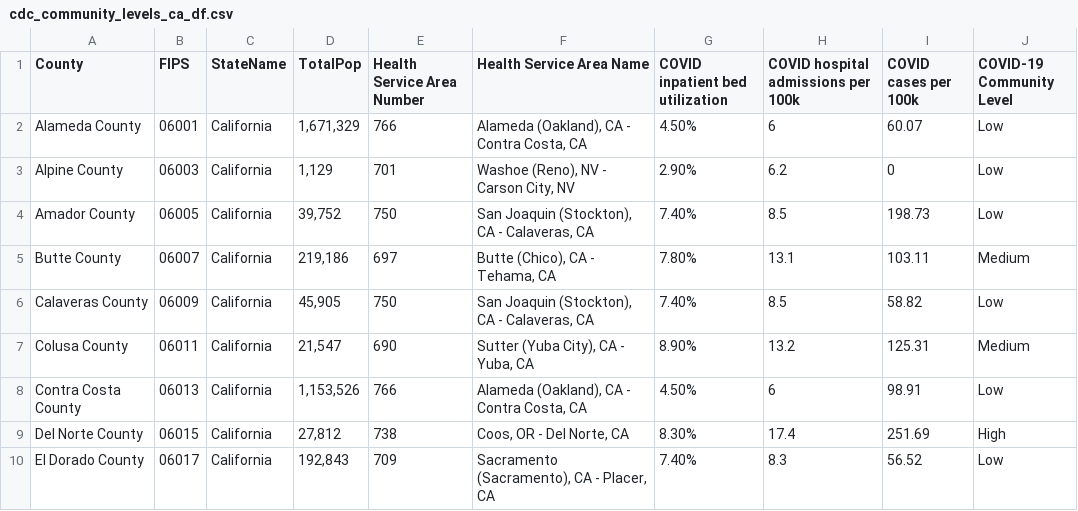
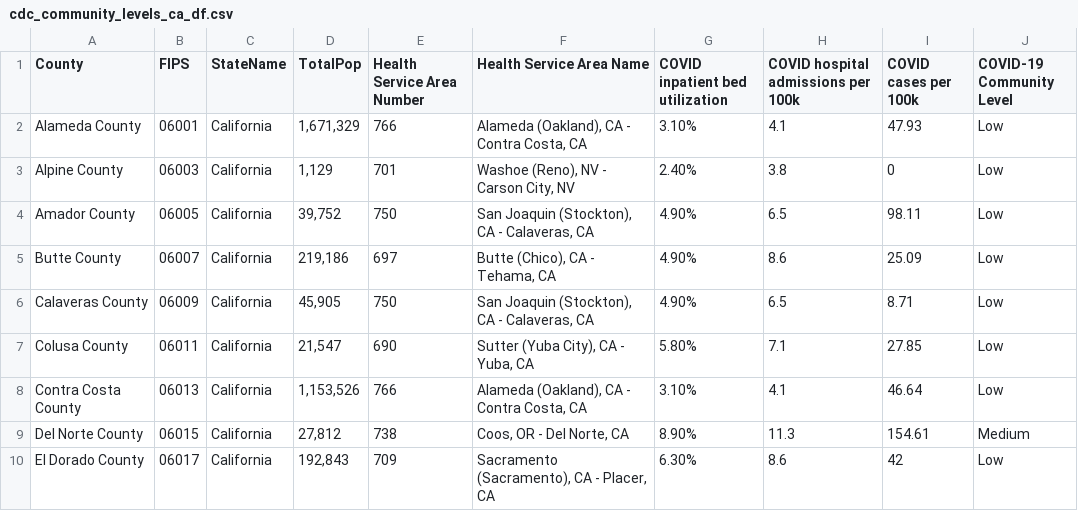
Before and after one commit to abcotvdata/cdc-community-levels, a CSV file: cdc_community_levels_ca_df.csv, drawn as a sheet; only a part is shown; the diff covers the shown part only.

Commit message:
GitHub Update community levels CA csv 2022-03-18

```diff
--- a/cdc_community_levels_ca_df.csv
+++ b/cdc_community_levels_ca_df.csv
@@ -2,9 +2,9 @@
-"Alameda County","06001","California","1,671,329","766","Alameda (Oakland), CA - Contra Costa, CA","4.50%","6","60.07","Low"
-"Alpine County","06003","California","1,129","701","Washoe (Reno), NV - Carson City, NV","2.90%","6.2","0","Low"
-"Amador County","06005","California","39,752","750","San Joaquin (Stockton), CA - Calaveras, CA","7.40%","8.5","198.73","Low"
-"Butte County","06007","California","219,186","697","Butte (Chico), CA - Tehama, CA","7.80%","13.1","103.11","Medium"
-"Calaveras County","06009","California","45,905","750","San Joaquin (Stockton), CA - Calaveras, CA","7.40%","8.5","58.82","Low"
-"Colusa County","06011","California","21,547","690","Sutter (Yuba City), CA - Yuba, CA","8.90%","13.2","125.31","Medium"
-"Contra Costa County","06013","California","1,153,526","766","Alameda (Oakland), CA - Contra Costa, CA","4.50%","6","98.91","Low"
-"Del Norte County","06015","California","27,812","738","Coos, OR - Del Norte, CA","8.30%","17.4","251.69","High"
-"El Dorado County","06017","California","192,843","709","Sacramento (Sacramento), CA - Placer, CA","7.40%","8.3","56.52","Low"
+"Alameda County","06001","California","1,671,329","766","Alameda (Oakland), CA - Contra Costa, CA","3.10%","4.1","47.93","Low"
+"Alpine County","06003","California","1,129","701","Washoe (Reno), NV - Carson City, NV","2.40%","3.8","0","Low"
+"Amador County","06005","California","39,752","750","San Joaquin (Stockton), CA - Calaveras, CA","4.90%","6.5","98.11","Low"
+"Butte County","06007","California","219,186","697","Butte (Chico), CA - Tehama, CA","4.90%","8.6","25.09","Low"
+"Calaveras County","06009","California","45,905","750","San Joaquin (Stockton), CA - Calaveras, CA","4.90%","6.5","8.71","Low"
+"Colusa County","06011","California","21,547","690","Sutter (Yuba City), CA - Yuba, CA","5.80%","7.1","27.85","Low"
+"Contra Costa County","06013","California","1,153,526","766","Alameda (Oakland), CA - Contra Costa, CA","3.10%","4.1","46.64","Low"
+"Del Norte County","06015","California","27,812","738","Coos, OR - Del Norte, CA","8.90%","11.3","154.61","Medium"
+"El Dorado County","06017","California","192,843","709","Sacramento (Sacramento), CA - Placer, CA","6.30%","8.6","42","Low"
```
Also changed, not shown: 151 edited cells elsewhere in this file.
